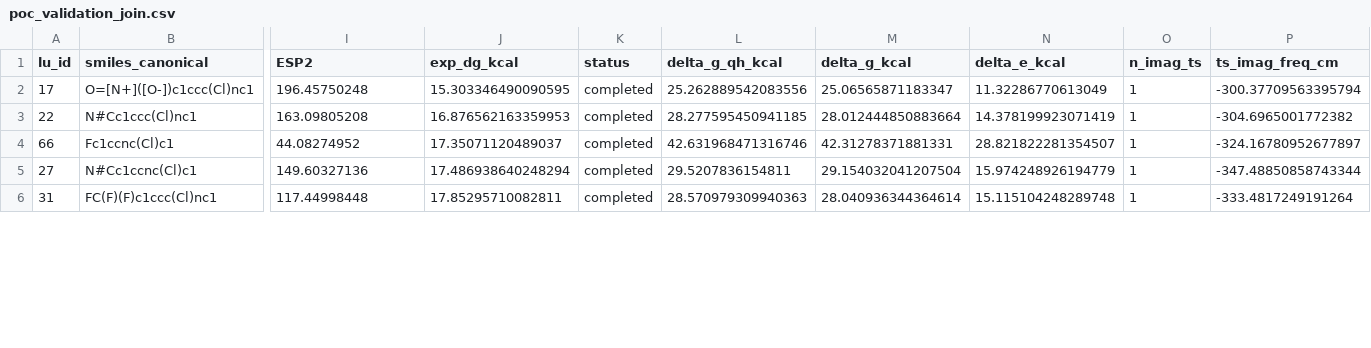
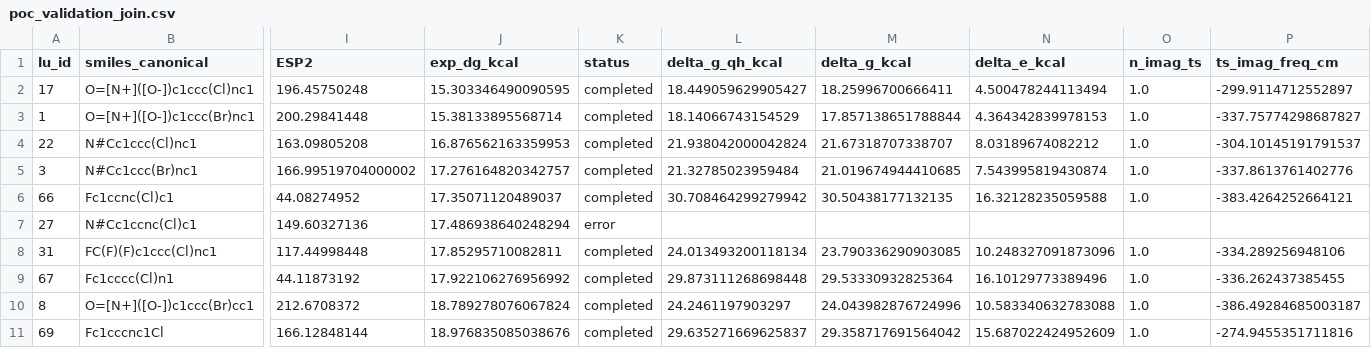
Before and after one commit to AntonZhemera/snar-qc, a CSV file: notes/assets/poc_validation_join.csv, drawn as a sheet; only a part is shown, gaps mark what is left out; addresses are those after the commit; rows hold the shown columns only; the diff covers the shown part only; the diff names each change by its address in the sheet, - before the commit and + after, or states it on an @@ line.

```diff
--- a/notes/assets/poc_validation_join.csv
+++ b/notes/assets/poc_validation_join.csv
-L2 (delta_g_qh_kcal): 25.262889542083556
+L2 (delta_g_qh_kcal): 18.449059629905427
-M2 (delta_g_kcal): 25.06565871183347
+M2 (delta_g_kcal): 18.25996700666411
-N2 (delta_e_kcal): 11.32286770613049
+N2 (delta_e_kcal): 4.500478244113494
-O2 (n_imag_ts): 1
+O2 (n_imag_ts): 1.0
-P2 (ts_imag_freq_cm): -300.37709563395794
+P2 (ts_imag_freq_cm): -299.9114712552897
+row 3: 1 | O=[N+]([O-])c1ccc(Br)nc1 | 200.29841448 | 15.38133895568714 | completed | 18.14066743154529 | 17.857138651788844 | 4.364342839978153 | 1.0 | -337.75774298687827
-L4 (delta_g_qh_kcal): 28.277595450941185
+L4 (delta_g_qh_kcal): 21.938042000042824
-M4 (delta_g_kcal): 28.012444850883664
+M4 (delta_g_kcal): 21.67318707338707
-N4 (delta_e_kcal): 14.378199923071419
+N4 (delta_e_kcal): 8.03189674082212
-O4 (n_imag_ts): 1
+O4 (n_imag_ts): 1.0
-P4 (ts_imag_freq_cm): -304.6965001772382
+P4 (ts_imag_freq_cm): -304.10145191791537
+row 5: 3 | N#Cc1ccc(Br)nc1 | 166.99519704000002 | 17.276164820342757 | completed | 21.32785023959484 | 21.019674944410685 | 7.543995819430874 | 1.0 | -337.8613761402776
-L6 (delta_g_qh_kcal): 42.631968471316746
+L6 (delta_g_qh_kcal): 30.708464299279942
-M6 (delta_g_kcal): 42.31278371881331
+M6 (delta_g_kcal): 30.50438177132135
-N6 (delta_e_kcal): 28.821822281354507
+N6 (delta_e_kcal): 16.32128235059588
-O6 (n_imag_ts): 1
+O6 (n_imag_ts): 1.0
-P6 (ts_imag_freq_cm): -324.16780952677897
+P6 (ts_imag_freq_cm): -383.4264252664121
-K7 (status): completed
+K7 (status): error
-L7 (delta_g_qh_kcal): 29.5207836154811
+L7 (delta_g_qh_kcal): (empty)
-M7 (delta_g_kcal): 29.154032041207504
+M7 (delta_g_kcal): (empty)
-N7 (delta_e_kcal): 15.974248926194779
+N7 (delta_e_kcal): (empty)
-O7 (n_imag_ts): 1
+O7 (n_imag_ts): (empty)
-P7 (ts_imag_freq_cm): -347.48850858743344
+P7 (ts_imag_freq_cm): (empty)
-L8 (delta_g_qh_kcal): 28.570979309940363
+L8 (delta_g_qh_kcal): 24.013493200118134
-M8 (delta_g_kcal): 28.040936344364614
+M8 (delta_g_kcal): 23.790336290903085
-N8 (delta_e_kcal): 15.115104248289748
+N8 (delta_e_kcal): 10.248327091873096
-O8 (n_imag_ts): 1
+O8 (n_imag_ts): 1.0
-P8 (ts_imag_freq_cm): -333.4817249191264
+P8 (ts_imag_freq_cm): -334.289256948106
+row 9: 67 | Fc1cccc(Cl)n1 | 44.11873192 | 17.922106276956992 | completed | 29.873111268698448 | 29.53330932825364 | 16.10129773389496 | 1.0 | -336.262437385455
+row 10: 8 | O=[N+]([O-])c1ccc(Br)cc1 | 212.6708372 | 18.789278076067824 | completed | 24.2461197903297 | 24.043982876724996 | 10.583340632783088 | 1.0 | -386.49284685003187
+row 11: 69 | Fc1cccnc1Cl | 166.12848144 | 18.976835085038676 | completed | 29.635271669625837 | 29.358717691564042 | 15.687022424952609 | 1.0 | -274.9455351711816
```
Also changed, not shown: 3 added rows and 25 edited cells elsewhere in this file, 3 other files.
